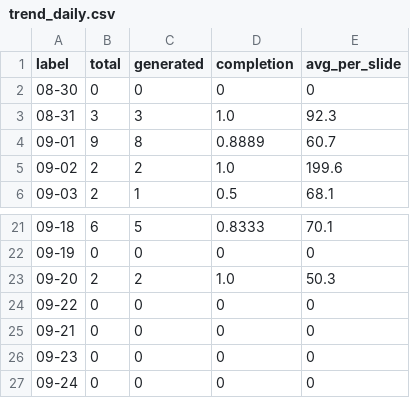
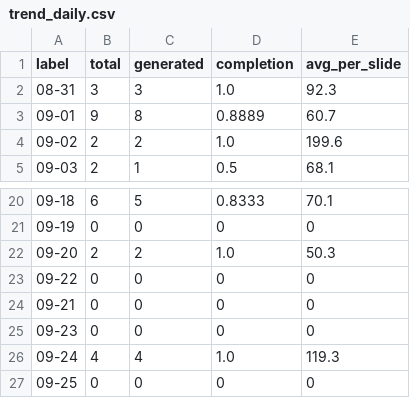
Before and after one commit to Tina0529/bops-ppt-dashboard, a CSV file: docs/data/trend_daily.csv, drawn as a sheet; only a part is shown, gaps mark what is left out.

Commit message:
data: dashboard update 2026-09-25

```diff
--- a/docs/data/trend_daily.csv
+++ b/docs/data/trend_daily.csv
@@ -1,3 +1,2 @@
 label,total,generated,completion,avg_per_slide
-08-30,0,0,0,0
 08-31,3,3,1.0,92.3
@@ -26,2 +25,3 @@ label,total,generated,completion,avg_per_slide
 09-23,0,0,0,0
-09-24,0,0,0,0
+09-24,4,4,1.0,119.3
+09-25,0,0,0,0
```
Also changed, not shown: docs/data/trend_monthly.csv, docs/data/trend_org_monthly.csv, 4 other files.
